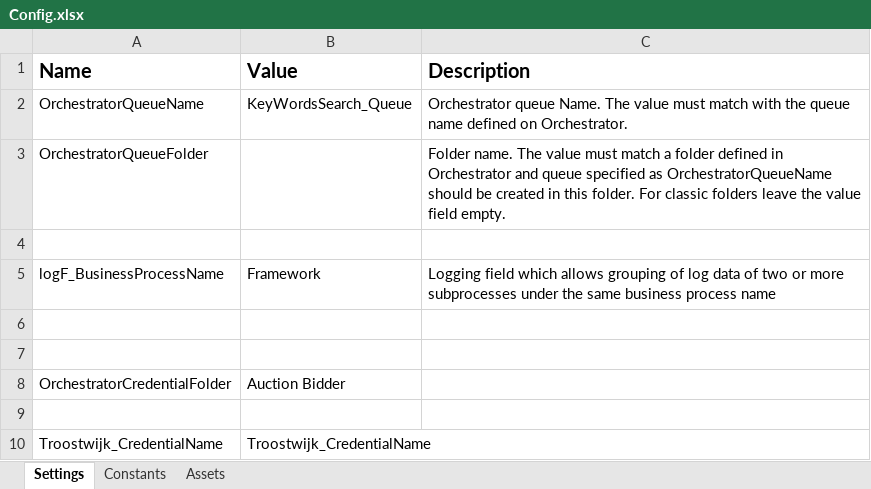
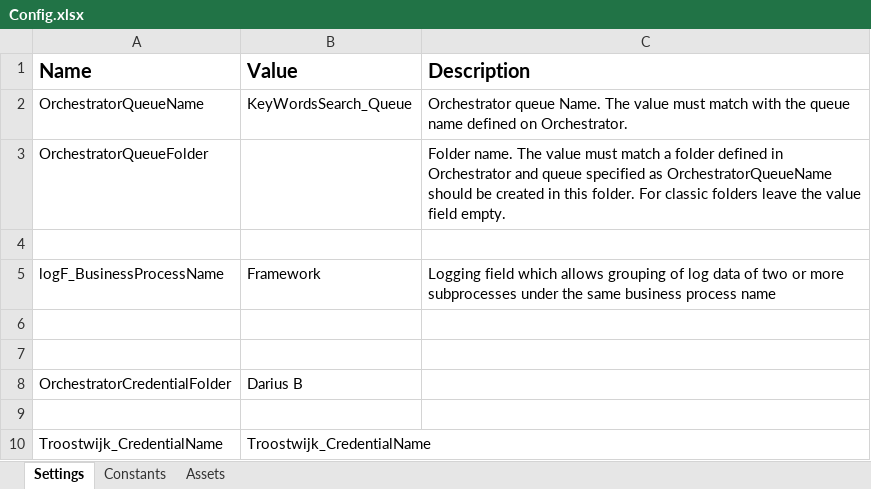
Before and after one commit to dariusblaga/PRC_InitiApplications, an Excel workbook: Config.xlsx, sheet Settings, drawn as a sheet; values as stored, in another font and other column widths than the file's, no borders; the diff names each change by its address in the sheet, - before the commit and + after, or states it on an @@ line.

```diff
--- a/Config.xlsx (sheet Settings)
+++ b/Config.xlsx (sheet Settings)
-B8 (Value): Auction Bidder
+B8 (Value): Darius B
```
Also changed, not shown: sheet Assets, 1 other file.
